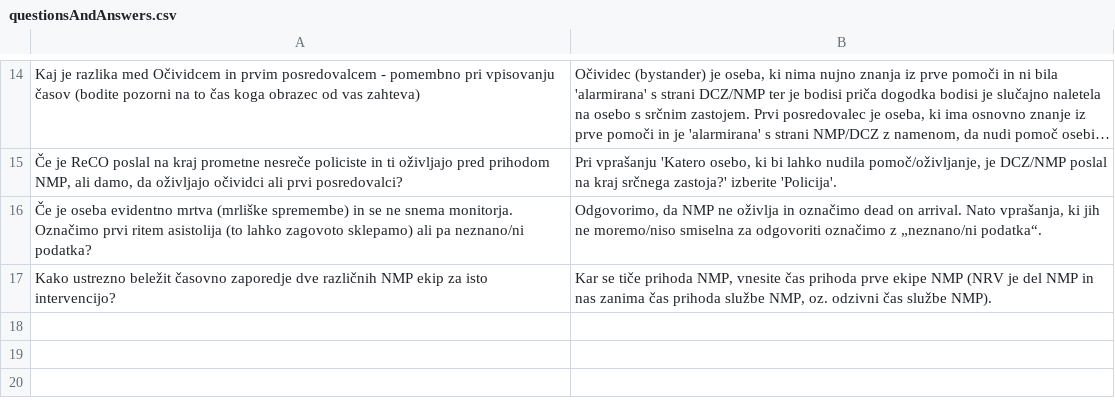
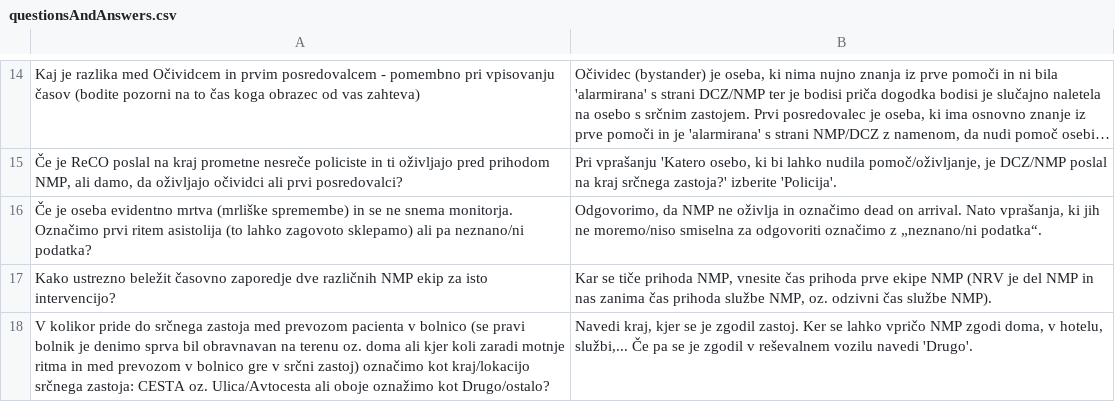
Before and after one commit to SterArcher/OHCA-registry-Slovenia, a CSV file: assets/js/questionsAndAnswers.csv, drawn as a sheet; only a part is shown, gaps mark what is left out; long unchanged cells end in …; the diff names each change by its address in the sheet, - before the commit and + after, or states it on an @@ line.

Commit message:
CA in ambulance

```diff
--- a/assets/js/questionsAndAnswers.csv
+++ b/assets/js/questionsAndAnswers.csv
+row 18: V kolikor pride do srčnega zastoja med prevozom pacienta v bolnico (se pravi bolnik je denimo sprva bil obravnavan na terenu oz. doma ali kjer koli zaradi motnje ritma in med prevozom v bolnico gre v srčni zastoj) označimo kot kraj/lokacijo srčnega zastoja: CESTA oz. Ulica/Avtocesta ali oboje oznažimo kot Drugo/ostalo? | Navedi kraj, kjer se je zgodil zastoj. Ker se lahko vpričo NMP zgodi doma, v hotelu, službi,... Če pa se je zgodil v reševalnem vozilu navedi 'Drugo'.
```
